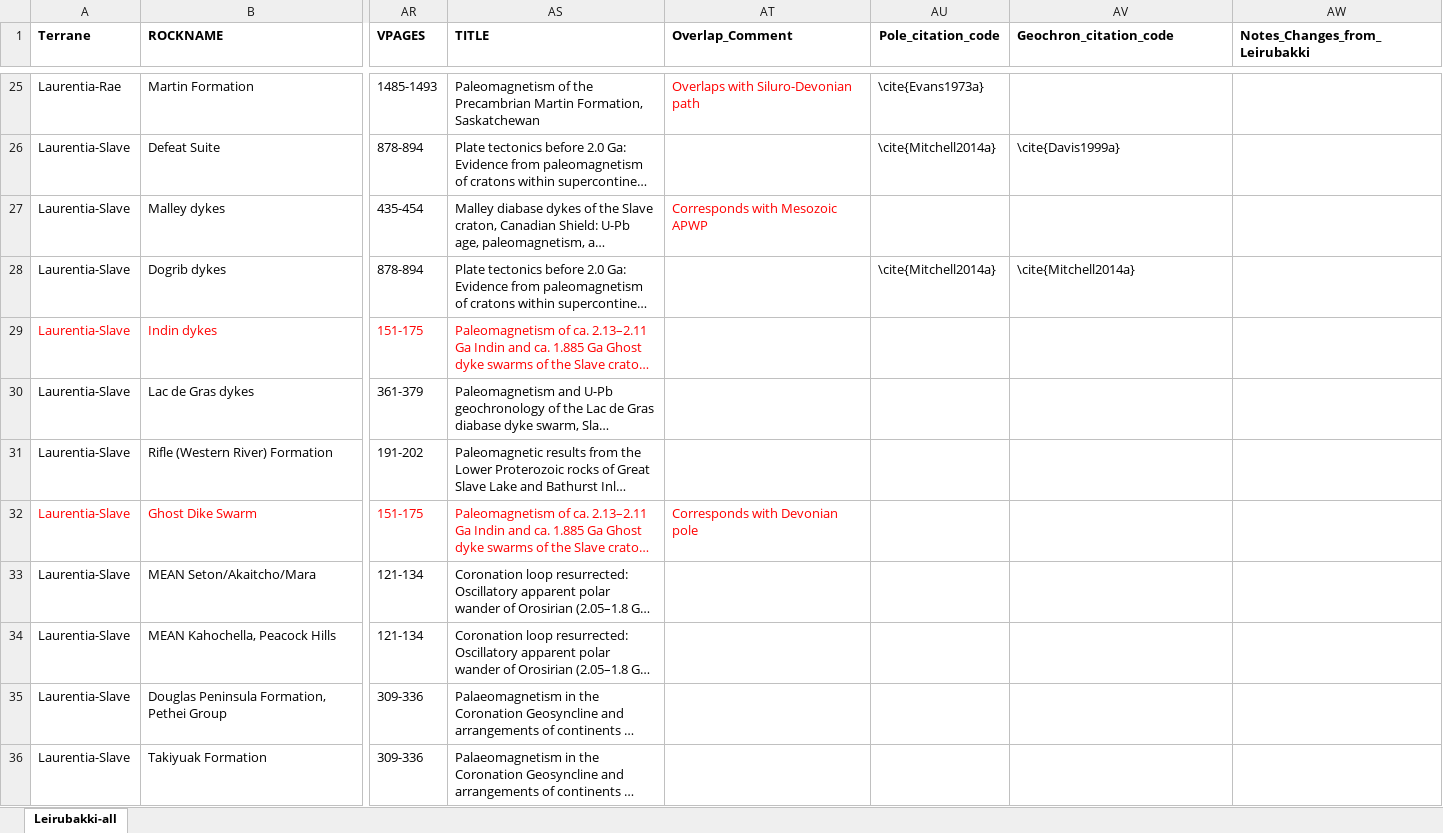
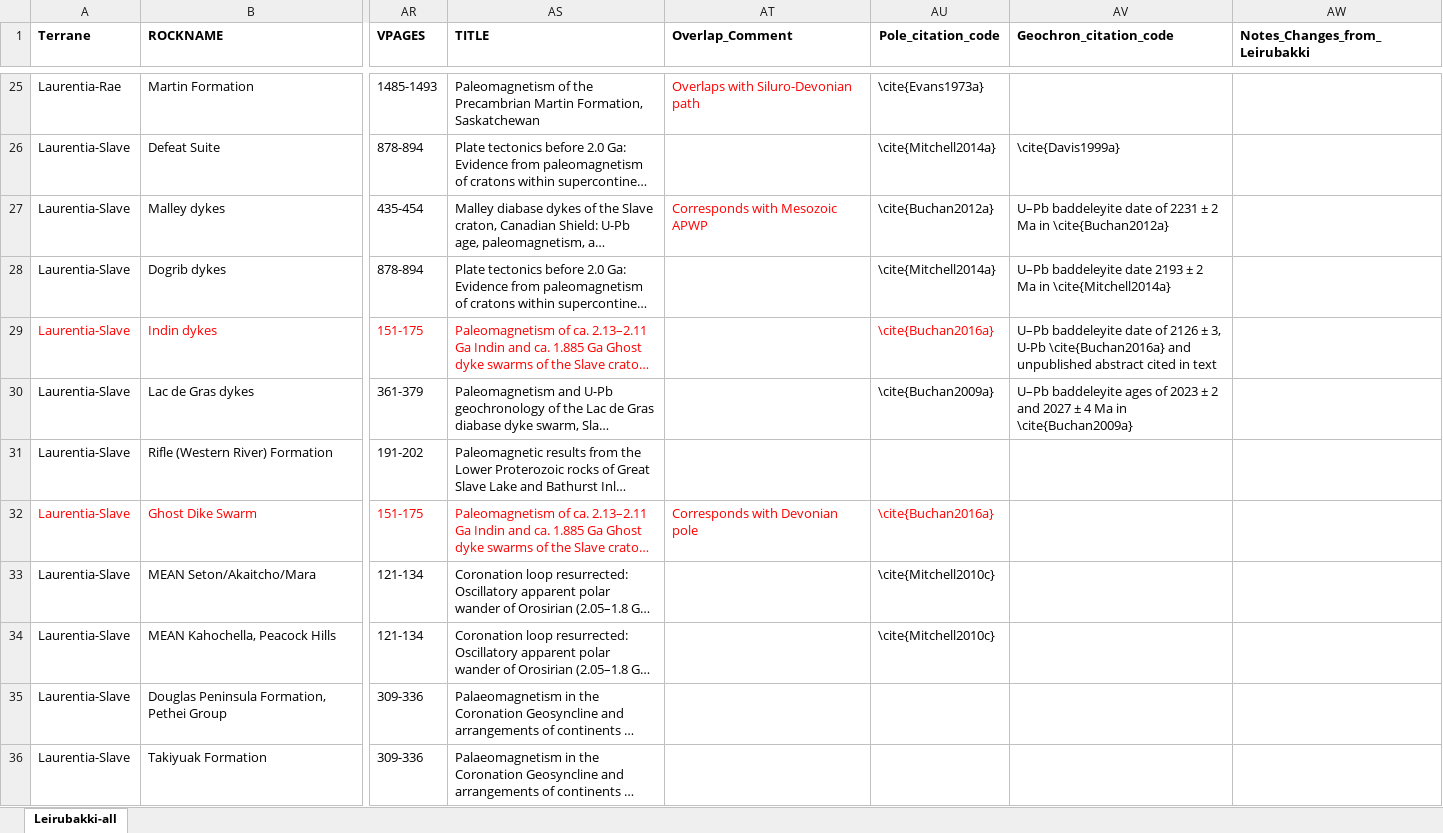
Before and after one commit to Swanson-Hysell-Group/Laurentia_Paleogeography, an Excel workbook: Data/Leirubakki_Laurentia.xlsx, sheet Leirubakki-all, drawn as a sheet; only a part is shown, gaps mark what is left out; long unchanged cells end in …; values as stored, in another font and other column widths than the file's, no borders; the diff covers the shown part only; the diff names each change by its address in the sheet, - before the commit and + after, or states it on an @@ line.

Commit message:
add more references to the pole refs column along with some age notes

```diff
--- a/Data/Leirubakki_Laurentia.xlsx (sheet Leirubakki-all)
+++ b/Data/Leirubakki_Laurentia.xlsx (sheet Leirubakki-all)
-AU27 (Pole_citation_code): (empty)
+AU27 (Pole_citation_code): \cite{Buchan2012a}
-AV27 (Geochron_citation_code): (empty)
+AV27 (Geochron_citation_code): U–Pb baddeleyite date of 2231 ± 2 Ma in \cite{Buchan2012a}
-AV28 (Geochron_citation_code): \cite{Mitchell2014a}
+AV28 (Geochron_citation_code): U–Pb baddeleyite date 2193 ± 2 Ma in \cite{Mitchell2014a}
-AU29 (Pole_citation_code): (empty)
+AU29 (Pole_citation_code): \cite{Buchan2016a}
-AV29 (Geochron_citation_code): (empty)
+AV29 (Geochron_citation_code): U–Pb baddeleyite date of 2126 ± 3, U-Pb \cite{Buchan2016a} and unpublished abstract cited in text
-AU30 (Pole_citation_code): (empty)
+AU30 (Pole_citation_code): \cite{Buchan2009a}
-AV30 (Geochron_citation_code): (empty)
+AV30 (Geochron_citation_code): U–Pb baddeleyite ages of 2023 ± 2 and 2027 ± 4 Ma in \cite{Buchan2009a}
-AU32 (Pole_citation_code): (empty)
+AU32 (Pole_citation_code): \cite{Buchan2016a}
-AU33:AU34 (Pole_citation_code): (empty)
+AU33:AU34 (Pole_citation_code): \cite{Mitchell2010c}
```
Also changed, not shown: 3 edited cells elsewhere in this sheet.
